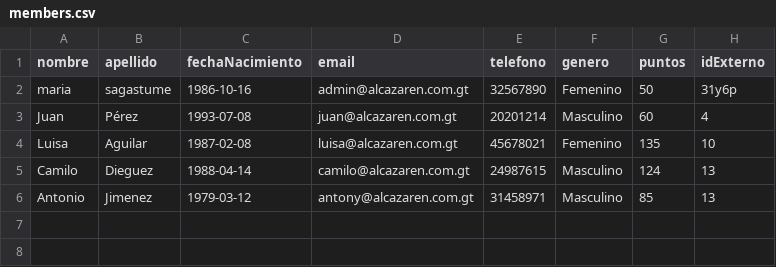
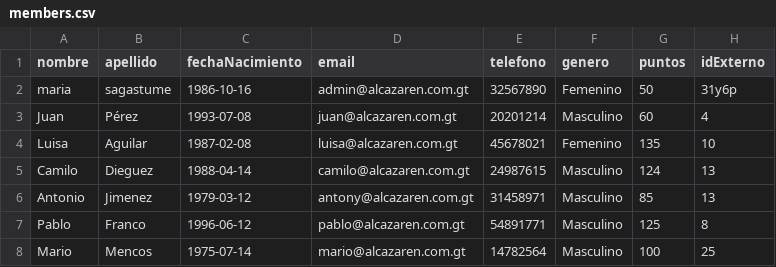
Before and after one commit to estuardoleon/digital-pass-forge, a CSV file: backend/exports/members.csv, drawn as a sheet.

```diff
--- a/backend/exports/members.csv
+++ b/backend/exports/members.csv
@@ -6 +6,3 @@ Camilo,Dieguez,1988-04-14,camilo@alcazaren.com.gt,24987615,Masculino,124,13
 Antonio,Jimenez,1979-03-12,antony@alcazaren.com.gt,31458971,Masculino,85,13
+Pablo,Franco,1996-06-12,pablo@alcazaren.com.gt,54891771,Masculino,125,8
+Mario,Mencos,1975-07-14,mario@alcazaren.com.gt,14782564,Masculino,100,25
```
Also changed, not shown: 6 other files.
